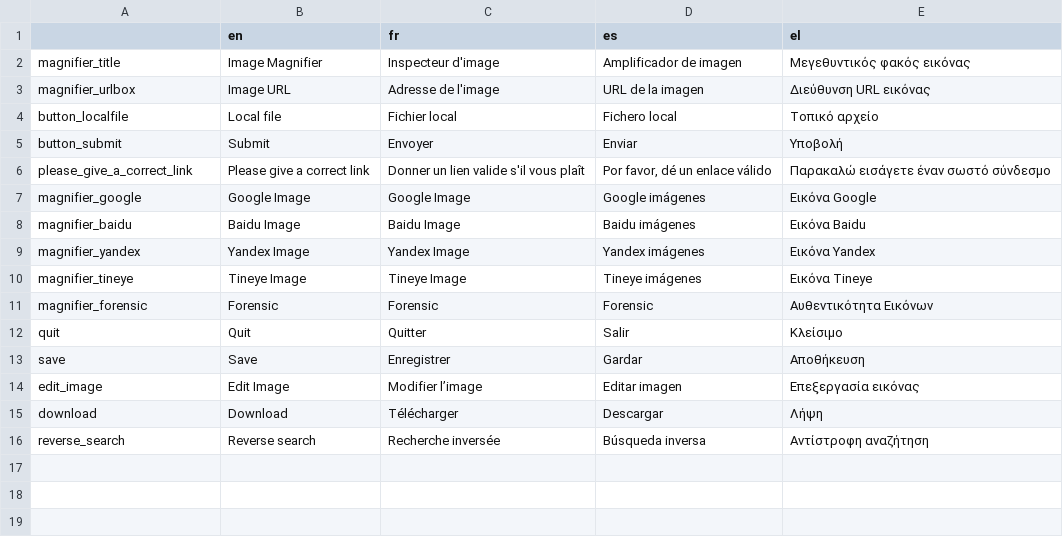
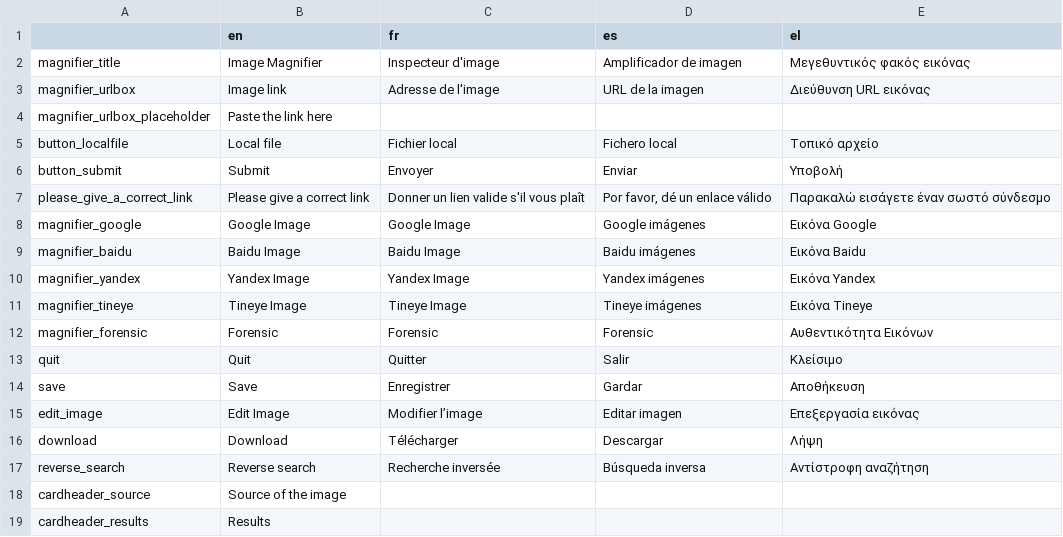
Before and after one commit to Xelgen/InVID-Translations, a TSV file: components/NavItems/tools/Magnifier.tsv, drawn as a sheet; the diff names each change by its address in the sheet, - before the commit and + after, or states it on an @@ line.

Commit message:
Update Magnifier.tsv

```diff
--- a/components/NavItems/tools/Magnifier.tsv
+++ b/components/NavItems/tools/Magnifier.tsv
-B3 (en): Image URL
+B3 (en): Image link
+row 4: magnifier_urlbox_placeholder | Paste the link here
+row 18: cardheader_source | Source of the image
+row 19: cardheader_results | Results
```
